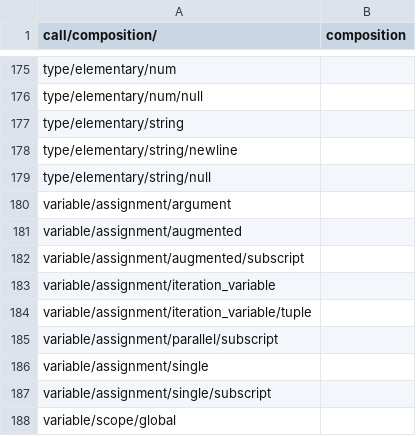
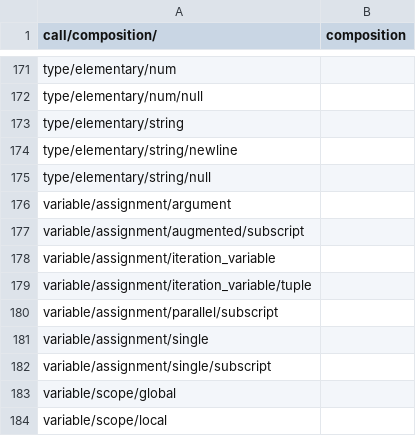
Before and after one commit to laowantong/paroxython, a TSV file: taxonomies/default_taxonomy.tsv, drawn as a sheet; only a part is shown, gaps mark what is left out; the shorter side is filled out with more unchanged rows; removed rows and columns are numbered as before the commit, all else as after; the diff covers the shown part only; the diff names each change by its address in the sheet, - before the commit and + after, or states it on an @@ line.

```diff
--- a/taxonomies/default_taxonomy.tsv
+++ b/taxonomies/default_taxonomy.tsv
-row 181: variable/assignment/augmented
```
Also changed, not shown: 7 added rows and 8 removed rows elsewhere in this file, 11 other files.
